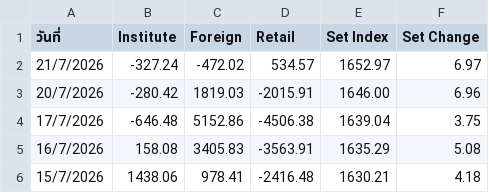
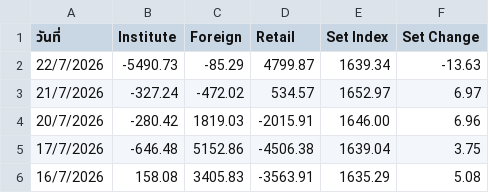
Before and after one commit to Pisit7792/Set-Bond--dashboard, a CSV file: Set_update.csv, drawn as a sheet; only a part is shown; the shorter side is filled out with more unchanged rows; the diff names each change by its address in the sheet, - before the commit and + after, or states it on an @@ line.

Commit message:
Add files via upload

```diff
--- a/Set_update.csv
+++ b/Set_update.csv
+row 2: 22/7/2026 | -5490.73 | -85.29 | 4799.87 | 1639.34 | -13.63
```
